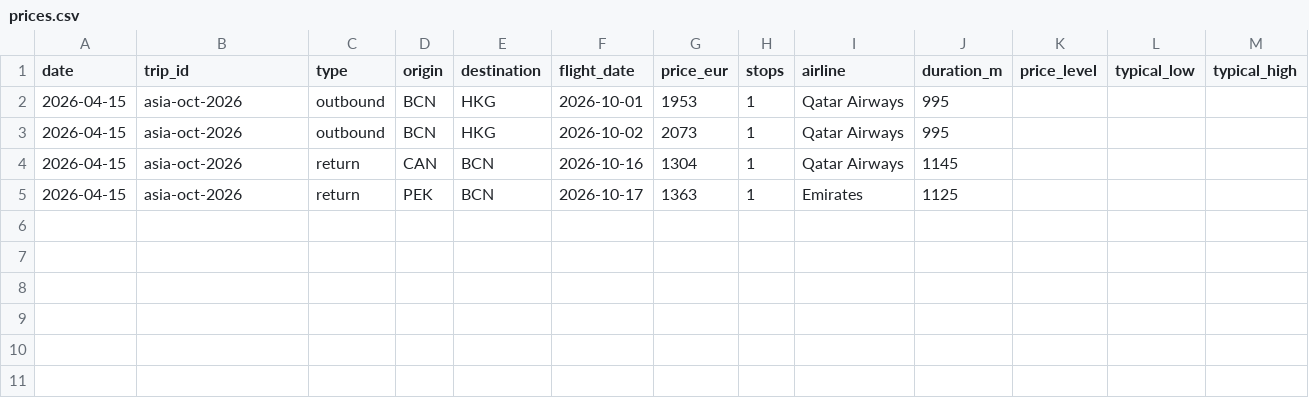
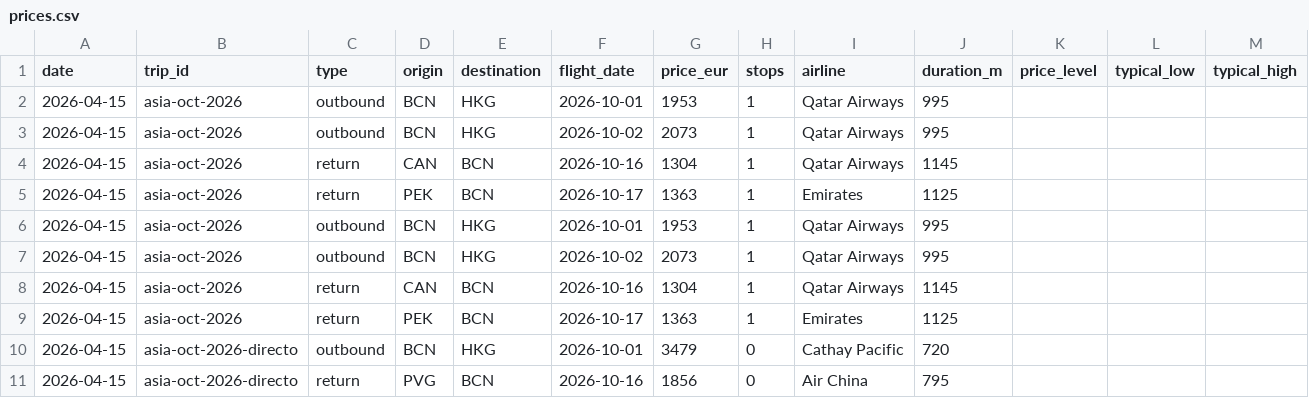
Before and after one commit to kiwi8891/vuelos-tracker, a CSV file: data/prices.csv, drawn as a sheet.

Commit message:
Add direct flights trip + update prices CSV

```diff
--- a/data/prices.csv
+++ b/data/prices.csv
@@ -5 +5,7 @@ date,trip_id,type,origin,destination,flight_date,price_eur,stops,airline,duratio
 2026-04-15,asia-oct-2026,return,PEK,BCN,2026-10-17,1363,1,Emirates,1125,,,
+2026-04-15,asia-oct-2026,outbound,BCN,HKG,2026-10-01,1953,1,Qatar Airways,995,,,
+2026-04-15,asia-oct-2026,outbound,BCN,HKG,2026-10-02,2073,1,Qatar Airways,995,,,
+2026-04-15,asia-oct-2026,return,CAN,BCN,2026-10-16,1304,1,Qatar Airways,1145,,,
+2026-04-15,asia-oct-2026,return,PEK,BCN,2026-10-17,1363,1,Emirates,1125,,,
+2026-04-15,asia-oct-2026-directo,outbound,BCN,HKG,2026-10-01,3479,0,Cathay Pacific,720,,,
+2026-04-15,asia-oct-2026-directo,return,PVG,BCN,2026-10-16,1856,0,Air China,795,,,
```
Also changed, not shown: 1 other file.
